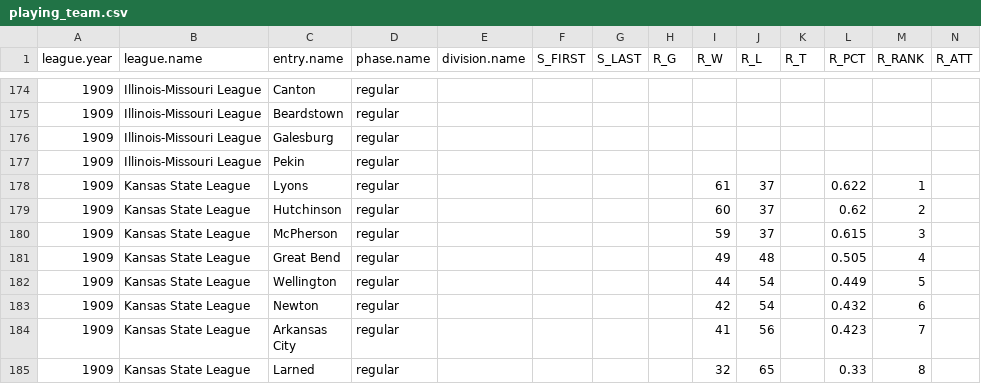
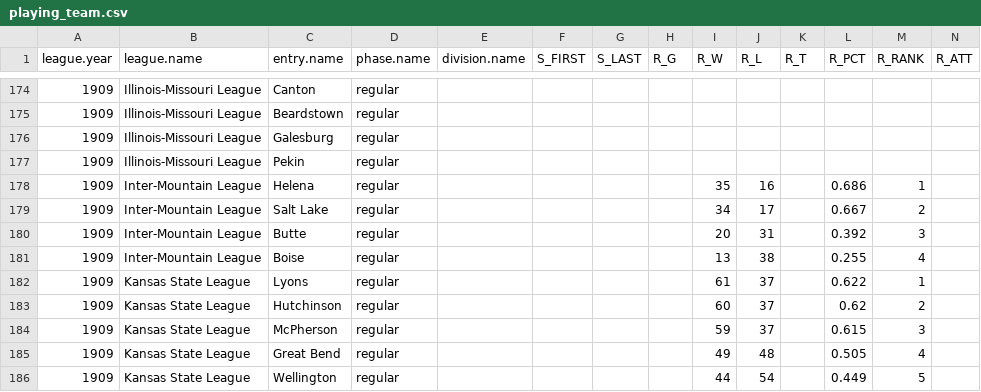
Before and after one commit to doc22940/minoraverages, a CSV file: processed/1910Spalding/playing_team.csv, drawn as a sheet; only a part is shown, gaps mark what is left out; the shorter side is filled out with more unchanged rows; rows hold the shown columns only; the diff names each change by its address in the sheet, - before the commit and + after, or states it on an @@ line.

Commit message:
Added 1909 Inter-Mountain League from 1910 Spalding Record by Cliff Blau.

```diff
--- a/processed/1910Spalding/playing_team.csv
+++ b/processed/1910Spalding/playing_team.csv
+row 178: 1909 | Inter-Mountain League | Helena | regular |  |  |  |  | 35 | 16 |  | 0.686 | 1
+row 179: 1909 | Inter-Mountain League | Salt Lake | regular |  |  |  |  | 34 | 17 |  | 0.667 | 2
+row 180: 1909 | Inter-Mountain League | Butte | regular |  |  |  |  | 20 | 31 |  | 0.392 | 3
+row 181: 1909 | Inter-Mountain League | Boise | regular |  |  |  |  | 13 | 38 |  | 0.255 | 4
```
Also changed, not shown: 1 other file.
